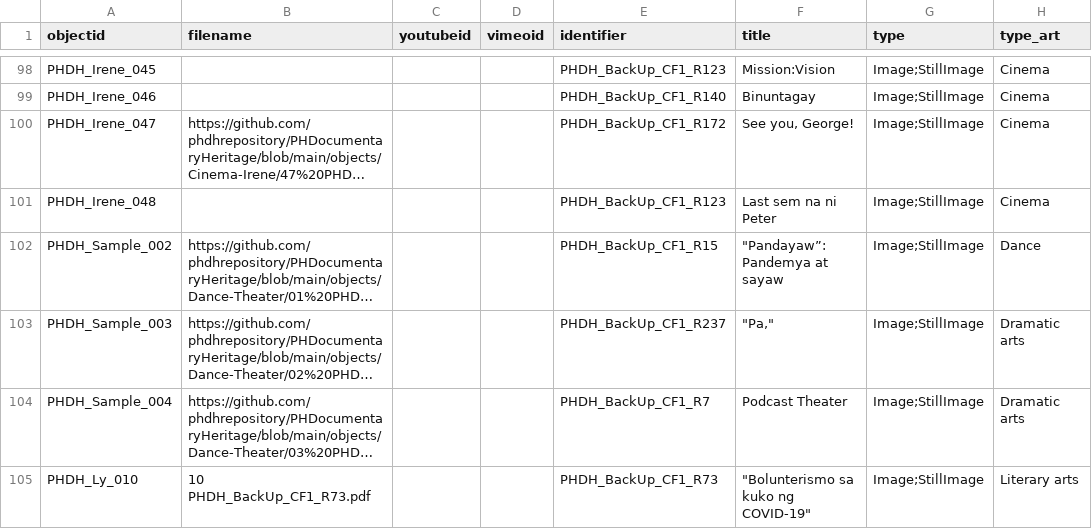
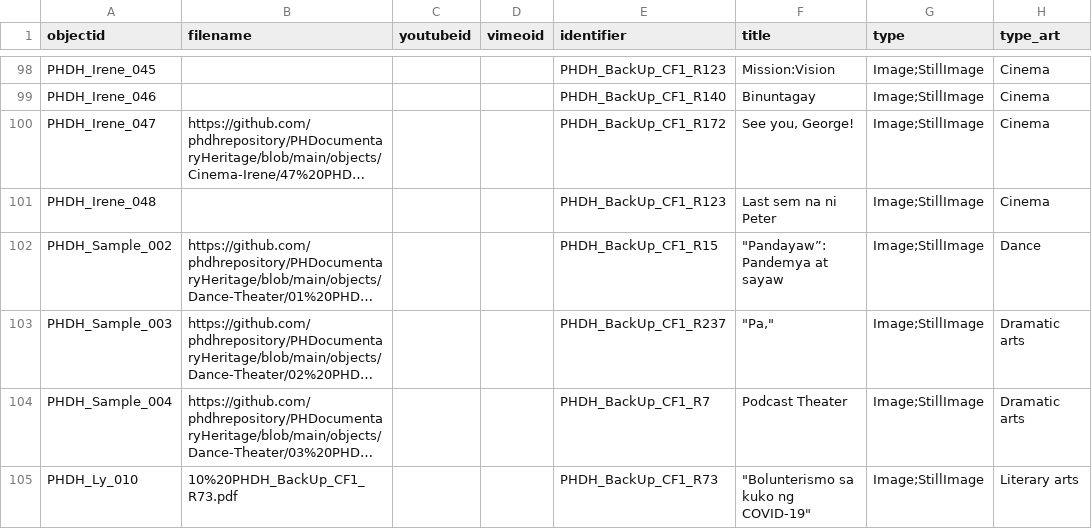
Before and after one commit to phdhrepository/PHDocumentaryHeritage, a CSV file: _data/phdh-metadata.csv, drawn as a sheet; only a part is shown, gaps mark what is left out; long unchanged cells end in …; the diff names each change by its address in the sheet, - before the commit and + after, or states it on an @@ line.

Commit message:
Add files via upload

```diff
--- a/_data/phdh-metadata.csv
+++ b/_data/phdh-metadata.csv
-B105 (filename): 10 PHDH_BackUp_CF1_R73.pdf
+B105 (filename): 10%20PHDH_BackUp_CF1_R73.pdf
```
